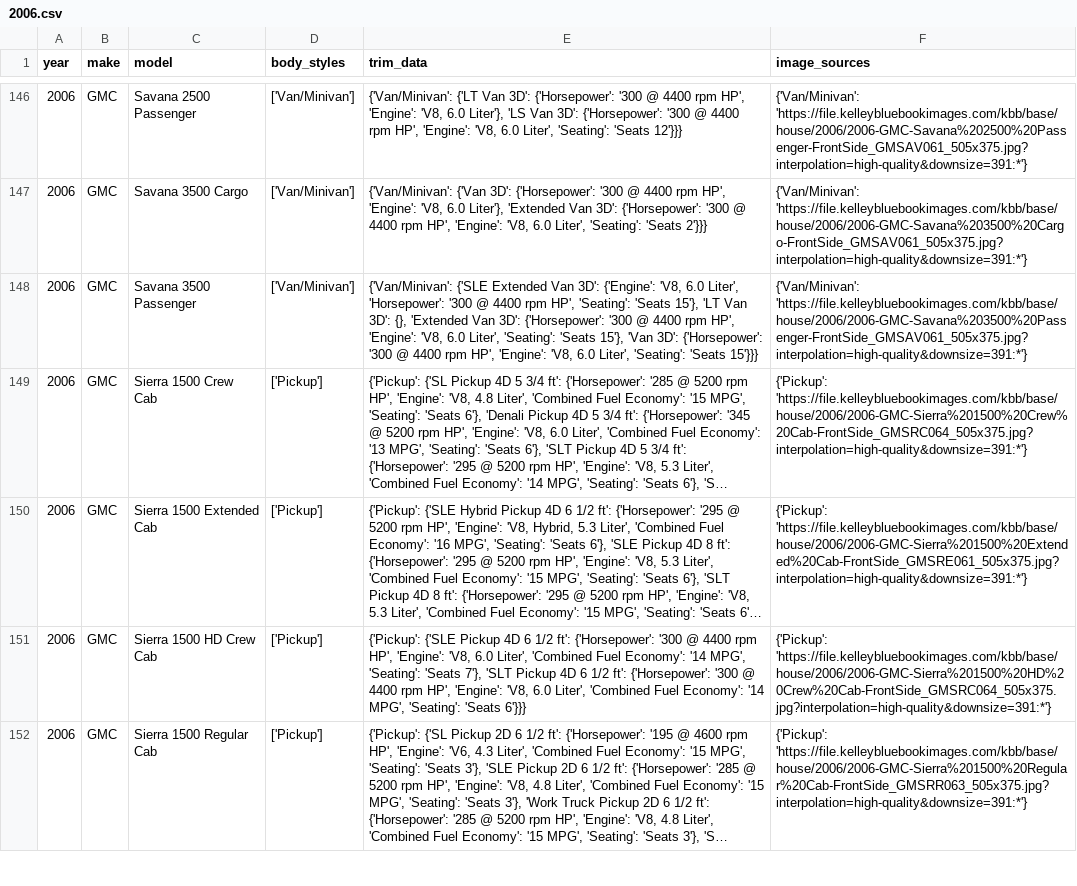
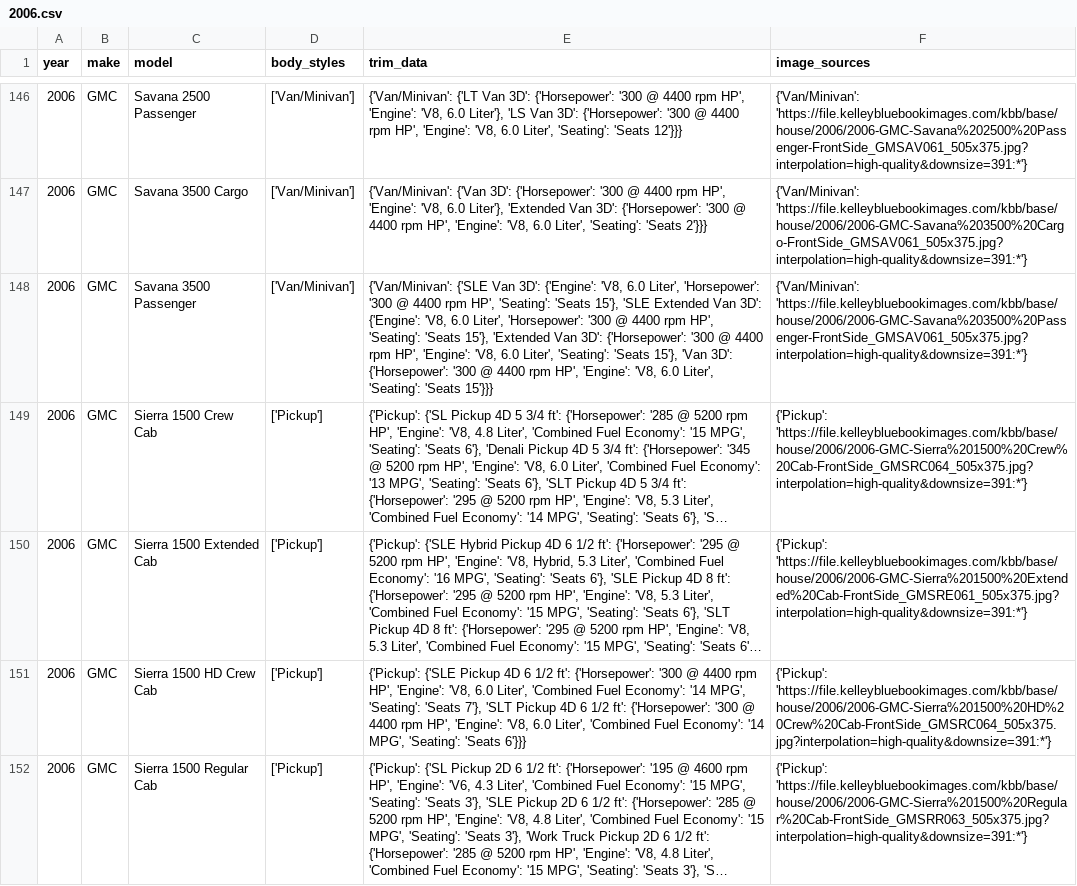
Before and after one commit to zshafiqu/vehicleinfo.org, a CSV file: scrapingservices/master_data/2006.csv, drawn as a sheet; only a part is shown, gaps mark what is left out; long unchanged cells end in …; the diff covers the shown part only; the diff names each change by its address in the sheet, - before the commit and + after, or states it on an @@ line.

```diff
--- a/scrapingservices/master_data/2006.csv
+++ b/scrapingservices/master_data/2006.csv
-E148 (trim_data): {'Van/Minivan': {'SLE Extended Van 3D': {'Engine': 'V8, 6.0 Liter', 'Horsepower': '300 @ 4400 rpm HP', 'Seating': 'Seats 15'}, 'LT Van 3D': {}, 'Extended Van…
+E148 (trim_data): {'Van/Minivan': {'SLE Van 3D': {'Engine': 'V8, 6.0 Liter', 'Horsepower': '300 @ 4400 rpm HP', 'Seating': 'Seats 15'}, 'SLE Extended Van 3D': {'Engine': 'V8, 6.0 Liter', 'Horsepower': '300 @ 4400 rpm HP', 'Seating': 'Seats 15'}, 'Extended Van…
```
Also changed, not shown: 15 edited cells elsewhere in this file, 1 other file.
